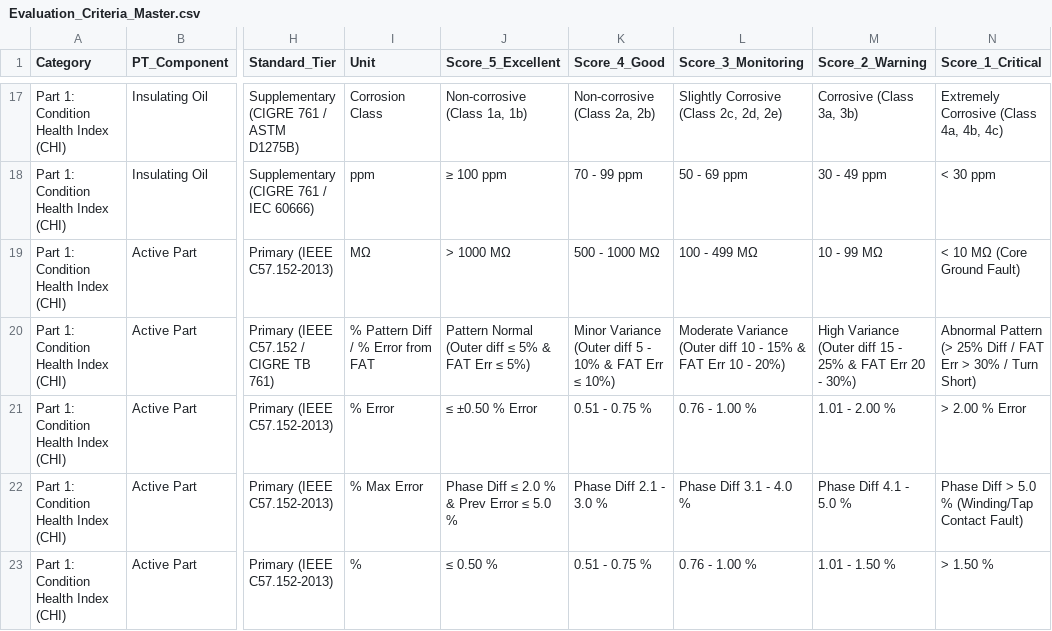
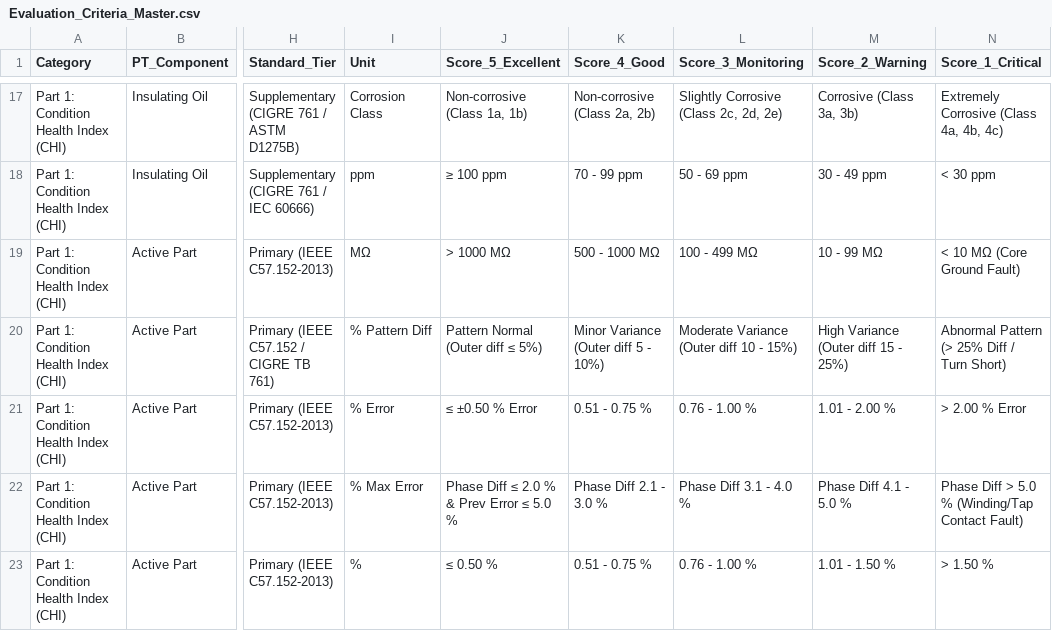
Before and after one commit to TransformerTeam/transformer-asset, a CSV file: Criteria/Evaluation_Criteria_Master.csv, drawn as a sheet; only a part is shown, gaps mark what is left out; the diff names each change by its address in the sheet, - before the commit and + after, or states it on an @@ line.

Commit message:
feat(eval): update Exciting Current to evaluate exclusively based on 3-Phase Pattern Analysis (Dimension 1) without FAT Error across all transformers

```diff
--- a/Criteria/Evaluation_Criteria_Master.csv
+++ b/Criteria/Evaluation_Criteria_Master.csv
-I20 (Unit): % Pattern Diff / % Error from FAT
+I20 (Unit): % Pattern Diff
-J20 (Score_5_Excellent): Pattern Normal (Outer diff ≤ 5% & FAT Err ≤ 5%)
+J20 (Score_5_Excellent): Pattern Normal (Outer diff ≤ 5%)
-K20 (Score_4_Good): Minor Variance (Outer diff 5 - 10% & FAT Err ≤ 10%)
+K20 (Score_4_Good): Minor Variance (Outer diff 5 - 10%)
-L20 (Score_3_Monitoring): …10 - 15% & FAT Err 10 - 20%)
+L20 (Score_3_Monitoring): …10 - 15%)
-M20 (Score_2_Warning): High Variance (Outer diff 15 - 25% & FAT Err 20 - 30%)
+M20 (Score_2_Warning): High Variance (Outer diff 15 - 25%)
-N20 (Score_1_Critical): …Diff / FAT Err > 30% / Turn Short)
+N20 (Score_1_Critical): …Diff / Turn Short)
```
Also changed, not shown: Evaluation_Criteria_Master.csv, 2 other files.
